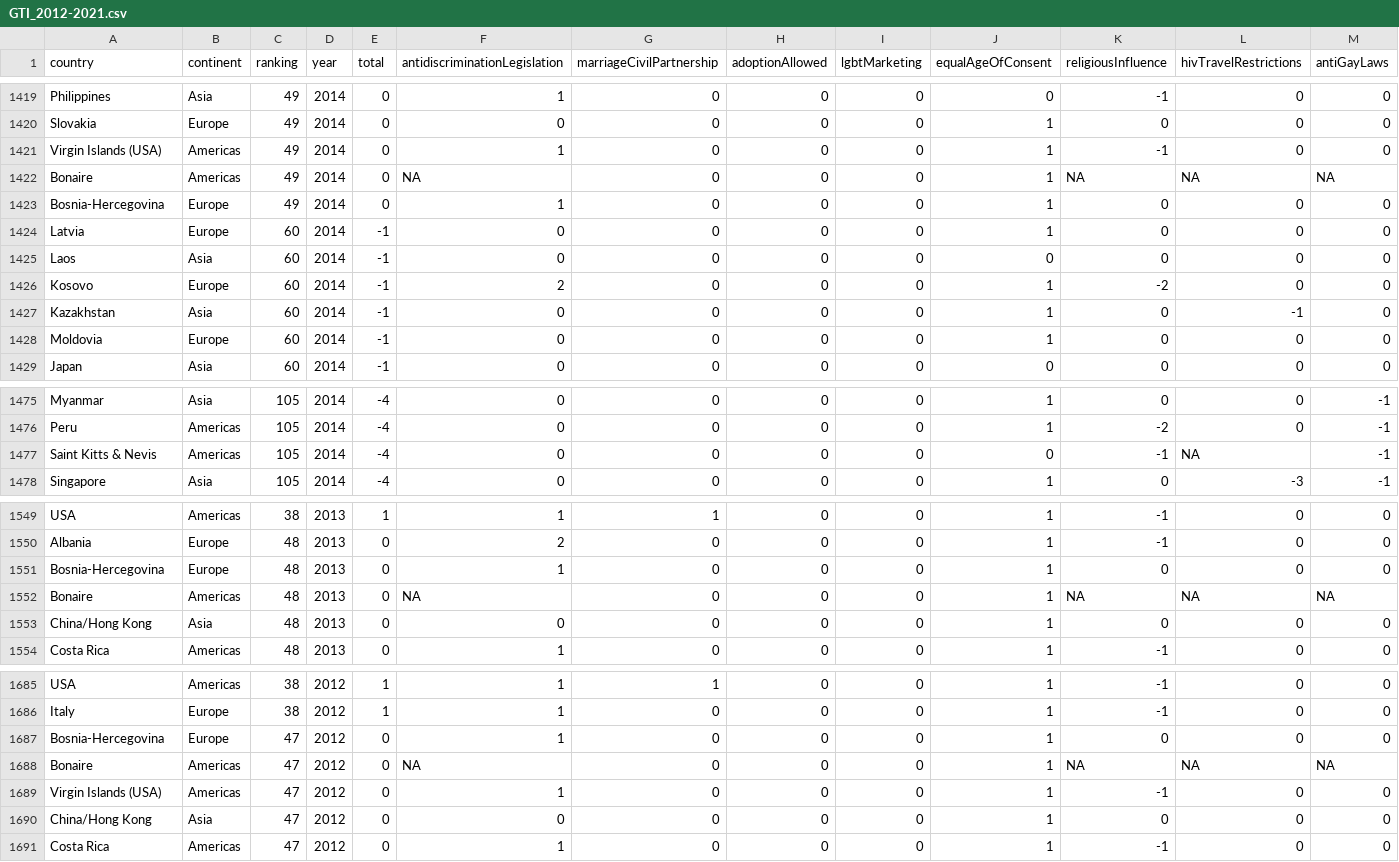
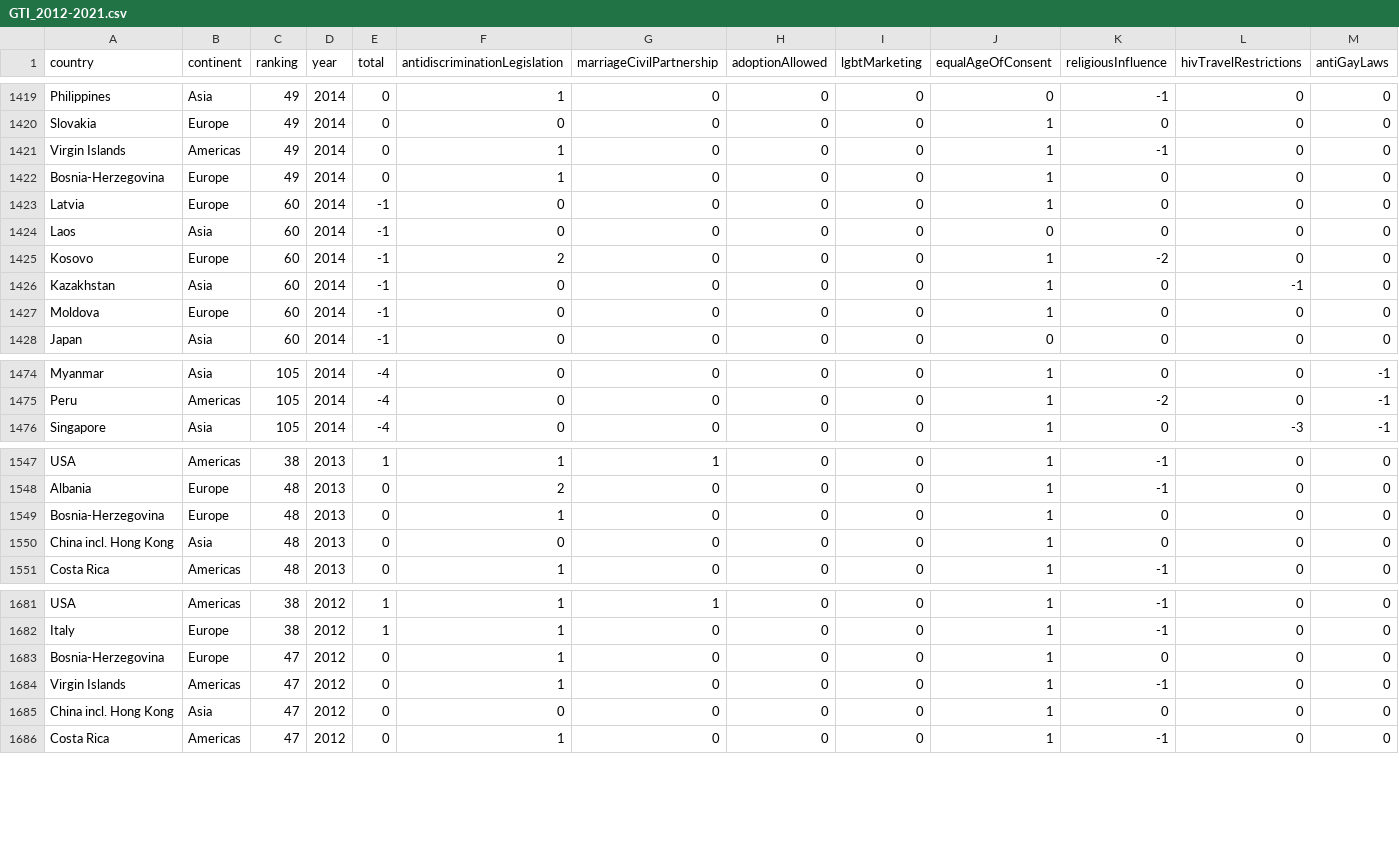
Before and after one commit to AitanaGS/gaytravelindex, a CSV file: data/processed/GTI_2012-2021.csv, drawn as a sheet; only a part is shown, gaps mark what is left out; removed rows and columns are numbered as before the commit, all else as after; rows hold the shown columns only; the diff covers the shown part only; the diff names each change by its address in the sheet, - before the commit and + after, or states it on an @@ line.

Commit message:
Add Continent Heatmap

```diff
--- a/data/processed/GTI_2012-2021.csv
+++ b/data/processed/GTI_2012-2021.csv
-A1421 (country): Virgin Islands (USA)
+A1421 (country): Virgin Islands
-row 1422: Bonaire | Americas | 49 | 2014 | 0 | NA | 0 | 0 | 0 | 1 | NA | NA | NA
-A1422 (country): Bosnia-Hercegovina
+A1422 (country): Bosnia-Herzegovina
-A1427 (country): Moldovia
+A1427 (country): Moldova
-row 1477: Saint Kitts & Nevis | Americas | 105 | 2014 | -4 | 0 | 0 | 0 | 0 | 0 | -1 | NA | -1
-A1549 (country): Bosnia-Hercegovina
+A1549 (country): Bosnia-Herzegovina
-row 1552: Bonaire | Americas | 48 | 2013 | 0 | NA | 0 | 0 | 0 | 1 | NA | NA | NA
-A1550 (country): China/Hong Kong
+A1550 (country): China incl. Hong Kong
-A1683 (country): Bosnia-Hercegovina
+A1683 (country): Bosnia-Herzegovina
-row 1688: Bonaire | Americas | 47 | 2012 | 0 | NA | 0 | 0 | 0 | 1 | NA | NA | NA
-A1684 (country): Virgin Islands (USA)
+A1684 (country): Virgin Islands
-A1685 (country): China/Hong Kong
+A1685 (country): China incl. Hong Kong
```
Also changed, not shown: 2 removed rows and 47 edited cells elsewhere in this file, 8 other files.
